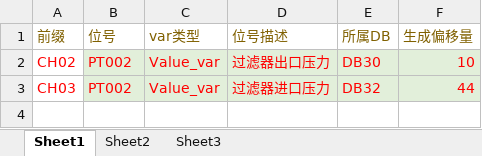
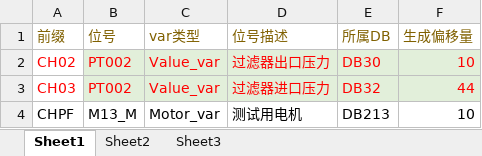
Before and after one commit to d4despair/tagGenerator, an Excel workbook: defn/defn.xlsx, sheet Sheet1, drawn as a sheet; values as stored, in another font and other column widths than the file's, no borders; the diff names each change by its address in the sheet, - before the commit and + after, or states it on an @@ line.

```diff
--- a/defn/defn.xlsx (sheet Sheet1)
+++ b/defn/defn.xlsx (sheet Sheet1)
+row 4: CHPF | M13_M | Motor_var | 测试用电机 | DB213 | 10
```
Also changed, not shown: sheet Sheet2, 35 other files.
